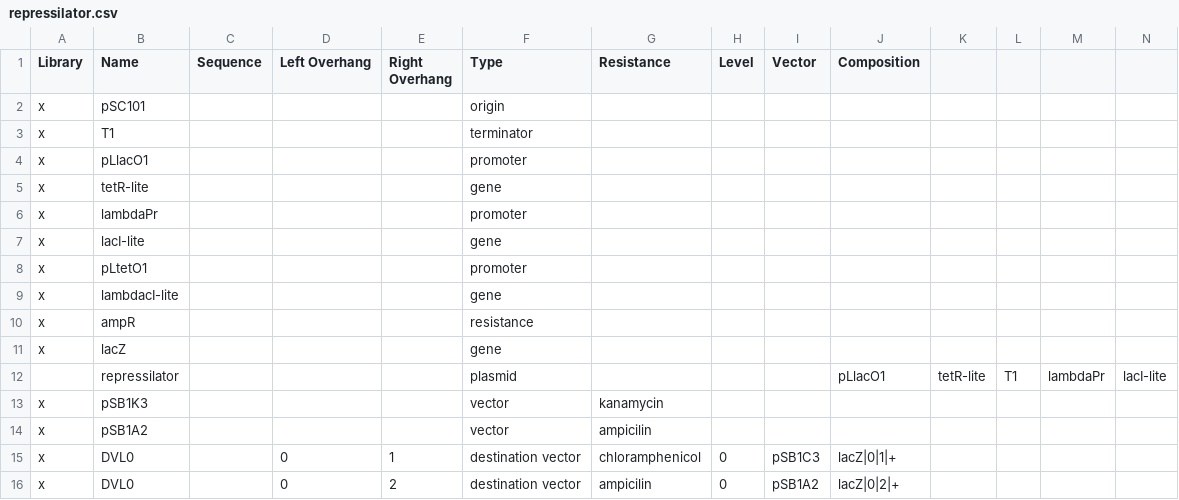
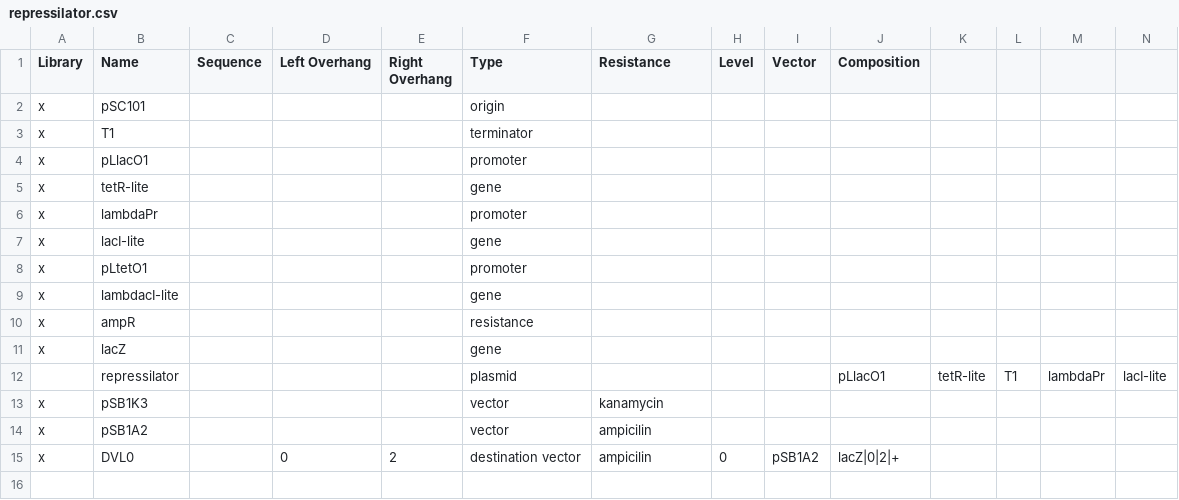
Before and after one commit to CIDARLAB/raven, a CSV file: RavenCAD/web/data/repressilator.csv, drawn as a sheet; only a part is shown; rows hold the shown columns only; the diff names each change by its address in the sheet, - before the commit and + after, or states it on an @@ line.

Commit message:
fixed parts list, other related bugs, updated documentation video links, fixed single library part construction bug mostly. re-design still broken

```diff
--- a/RavenCAD/web/data/repressilator.csv
+++ b/RavenCAD/web/data/repressilator.csv
-row 15: x | DVL0 |  | 0 | 1 | destination vector | chloramphenicol | 0 | pSB1C3 | lacZ|0|1|+
```
Also changed, not shown: 8 other files.
